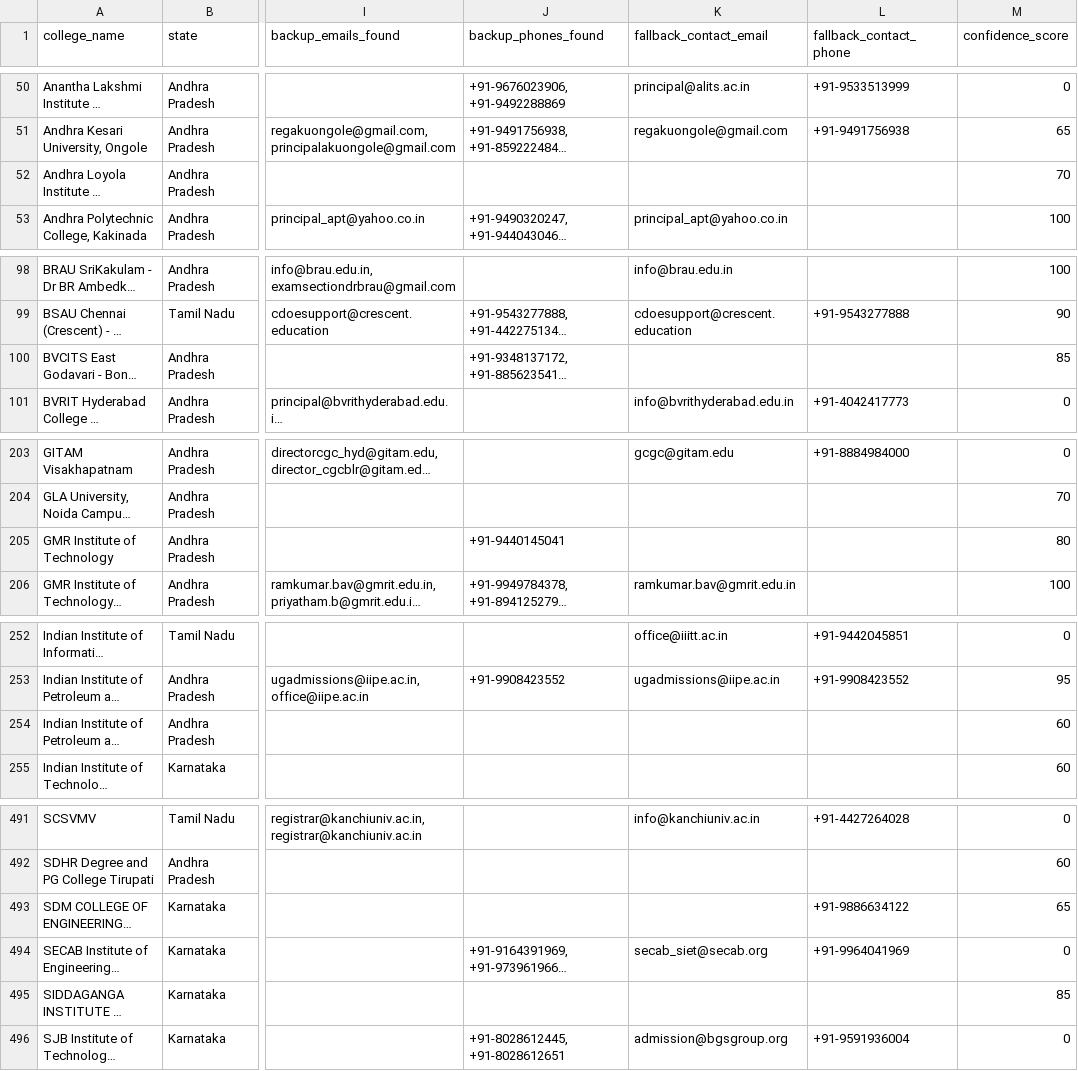
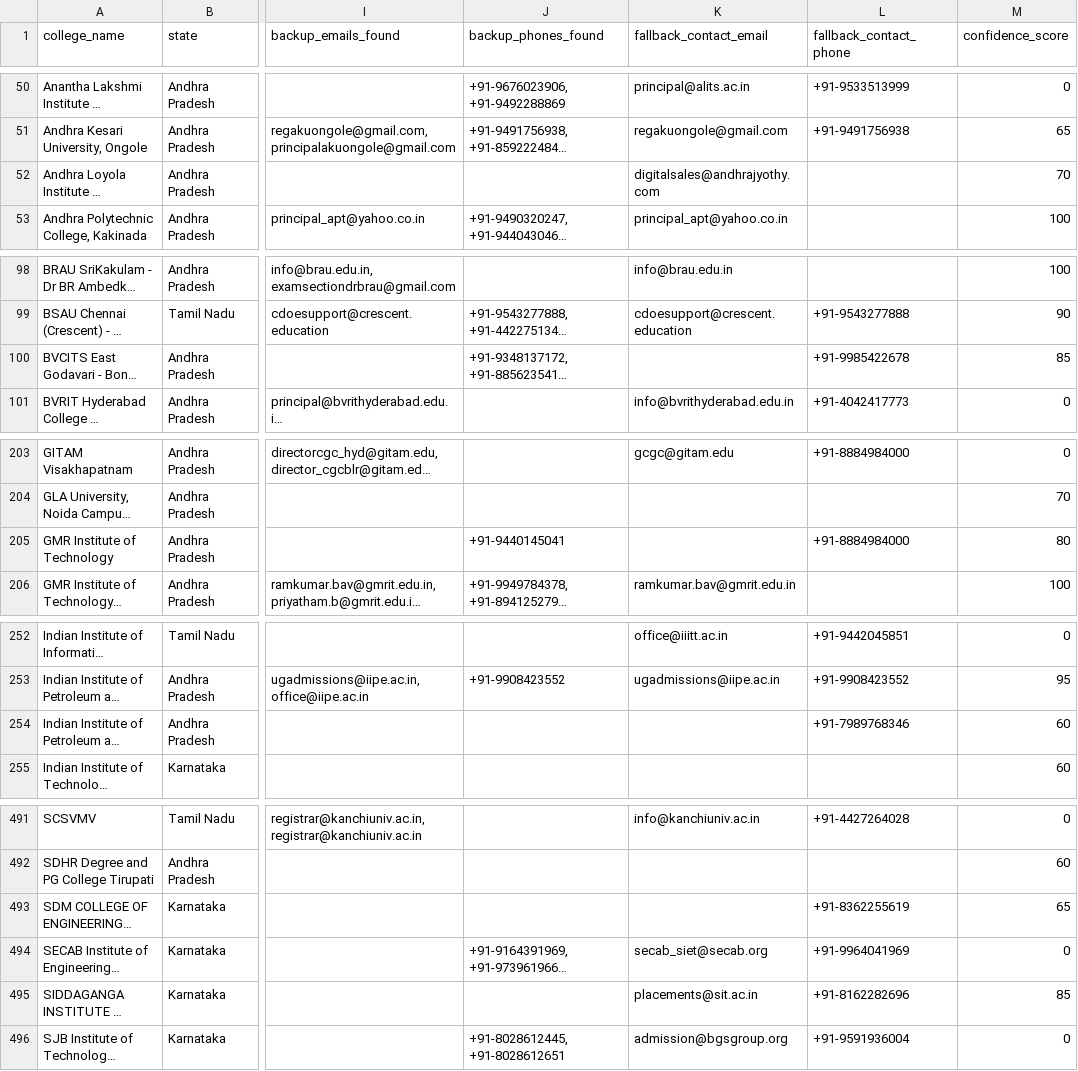
Before and after one commit to snigdha-dot/COLLEGEPLACEMENTFINAL, a CSV file: data/colleges_snapshot.csv, drawn as a sheet; only a part is shown, gaps mark what is left out; long unchanged cells end in …; the diff covers the shown part only; the diff names each change by its address in the sheet, - before the commit and + after, or states it on an @@ line.

Commit message:
data: snapshot at 491 marketing rows

```diff
--- a/data/colleges_snapshot.csv
+++ b/data/colleges_snapshot.csv
-K52 (fallback_contact_email): (empty)
+K52 (fallback_contact_email): digitalsales@andhrajyothy.com
-L100 (fallback_contact_phone): (empty)
+L100 (fallback_contact_phone): +91-9985422678
-L205 (fallback_contact_phone): (empty)
+L205 (fallback_contact_phone): +91-8884984000
-L254 (fallback_contact_phone): (empty)
+L254 (fallback_contact_phone): +91-7989768346
-L493 (fallback_contact_phone): +91-9886634122
+L493 (fallback_contact_phone): +91-8362255619
-K495 (fallback_contact_email): (empty)
+K495 (fallback_contact_email): placements@sit.ac.in
-L495 (fallback_contact_phone): (empty)
+L495 (fallback_contact_phone): +91-8162282696
```
Also changed, not shown: 1 edited cell elsewhere in this file.
